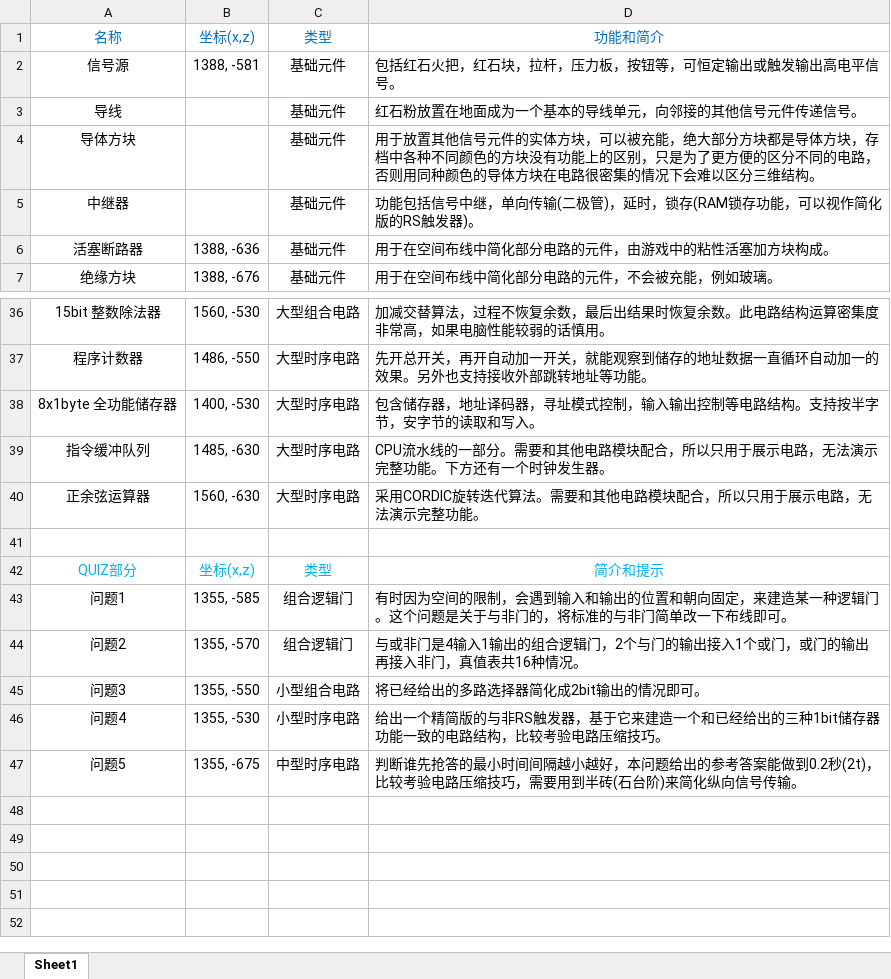
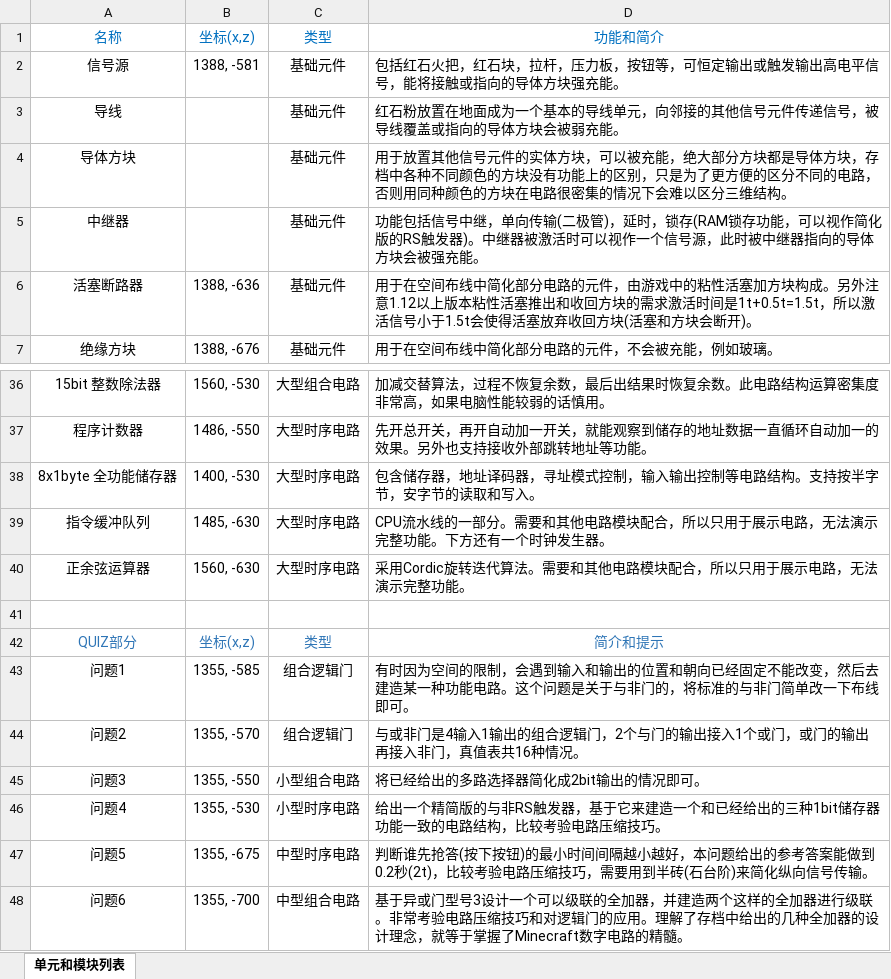
Before and after one commit to Alpha21016/Minecraft-Digital-Circuit, an Excel workbook: docs/教学存档单元和模块列表.xlsx, sheet 单元和模块列表, drawn as a sheet; only a part is shown, gaps mark what is left out; values as stored, in another font and other column widths than the file's, no borders; the diff covers the shown part only; the diff names each change by its address in the sheet, - before the commit and + after, or states it on an @@ line.

```diff
--- a/docs/教学存档单元和模块列表.xlsx (sheet 单元和模块列表)
+++ b/docs/教学存档单元和模块列表.xlsx (sheet 单元和模块列表)
-sheet tab: Sheet1
+sheet tab: 单元和模块列表
-D2: …电平信号。
+D2: …电平信号，能将接触或指向的导体方块强充能。
-D3: 红石粉放置在地面成为一个基本的导线单元，向邻接的其他信号元件传递信号。
+D3: 红石粉放置在地面成为一个基本的导线单元，向邻接的其他信号元件传递信号，被导线覆盖或指向的导体方块会被弱充能。
-D4: …种颜色的导体方块在电…
+D4: …种颜色的方块在电…
-D5: …发器)。
+D5: …发器)。中继器被激活时可以视作一个信号源，此时被中继器指向的导体方块会被强充能。
-D6: …块构成。
+D6: …块构成。另外注意1.12以上版本粘性活塞推出和收回方块的需求激活时间是1t+0.5t=1.5t，所以激活信号小于1.5t会使得活塞放弃收回方块(活塞和方块会断开)。
-D40: 采用CORDIC旋转迭代…
+D40: 采用Cordic旋转迭代…
-A42:D42 text colour: #00B0F0
+A42:D42 text colour: #2E75B6
-D43: …置和朝向固定，来建造某一种逻辑门。这个问…
+D43: …置和朝向已经固定不能改变，然后去建造某一种功能电路。这个问…
-D47: …谁先抢答的最小时…
+D47: …谁先抢答(按下按钮)的最小时…
+row 48: 问题6 | 1355, -700 | 中型组合电路 | 基于异或门型号3设计一个可以级联的全加器，并建造两个这样的全加器进行级联。非常考验电路压缩技巧和对逻辑门的应用。理解了存档中给出的几种全加器的设计理念，就等于掌握了Minecraft数字电路的精髓。
```
Also changed, not shown: 4 edited cells elsewhere in this sheet, 3 other files.
